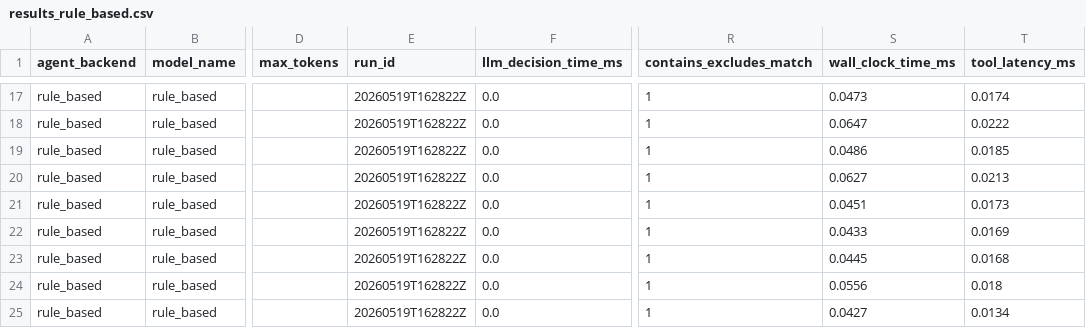
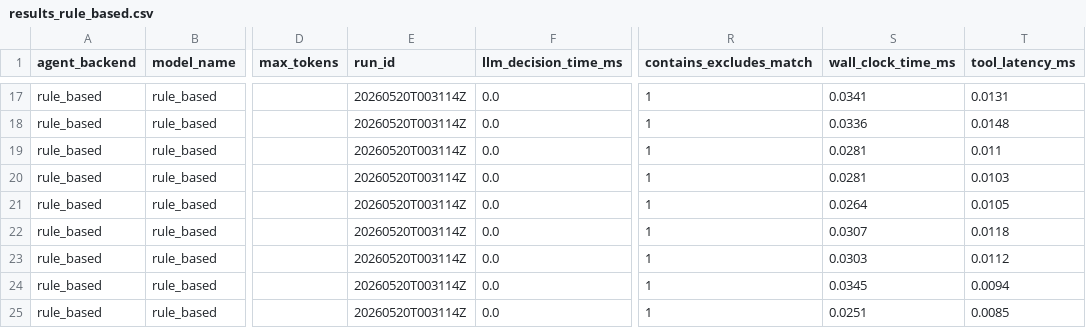
Before and after one commit to GoldenSection0618/mini-agent-tooluse-benchmark, a CSV file: results_rule_based.csv, drawn as a sheet; only a part is shown, gaps mark what is left out; the diff covers the shown part only; the diff names each change by its address in the sheet, - before the commit and + after, or states it on an @@ line.

```diff
--- a/results_rule_based.csv
+++ b/results_rule_based.csv
-E17:E25 (run_id): 20260519T162822Z
+E17:E25 (run_id): 20260520T003114Z
-S17 (wall_clock_time_ms): 0.0473
+S17 (wall_clock_time_ms): 0.0341
-T17 (tool_latency_ms): 0.0174
+T17 (tool_latency_ms): 0.0131
-S18 (wall_clock_time_ms): 0.0647
+S18 (wall_clock_time_ms): 0.0336
-T18 (tool_latency_ms): 0.0222
+T18 (tool_latency_ms): 0.0148
-S19 (wall_clock_time_ms): 0.0486
+S19 (wall_clock_time_ms): 0.0281
-T19 (tool_latency_ms): 0.0185
+T19 (tool_latency_ms): 0.011
-S20 (wall_clock_time_ms): 0.0627
+S20 (wall_clock_time_ms): 0.0281
-T20 (tool_latency_ms): 0.0213
+T20 (tool_latency_ms): 0.0103
-S21 (wall_clock_time_ms): 0.0451
+S21 (wall_clock_time_ms): 0.0264
-T21 (tool_latency_ms): 0.0173
+T21 (tool_latency_ms): 0.0105
-S22 (wall_clock_time_ms): 0.0433
+S22 (wall_clock_time_ms): 0.0307
-T22 (tool_latency_ms): 0.0169
+T22 (tool_latency_ms): 0.0118
-S23 (wall_clock_time_ms): 0.0445
+S23 (wall_clock_time_ms): 0.0303
-T23 (tool_latency_ms): 0.0168
+T23 (tool_latency_ms): 0.0112
-S24 (wall_clock_time_ms): 0.0556
+S24 (wall_clock_time_ms): 0.0345
-T24 (tool_latency_ms): 0.018
+T24 (tool_latency_ms): 0.0094
-S25 (wall_clock_time_ms): 0.0427
+S25 (wall_clock_time_ms): 0.0251
-T25 (tool_latency_ms): 0.0134
+T25 (tool_latency_ms): 0.0085
```
Also changed, not shown: 45 edited cells elsewhere in this file, 27 other files.
